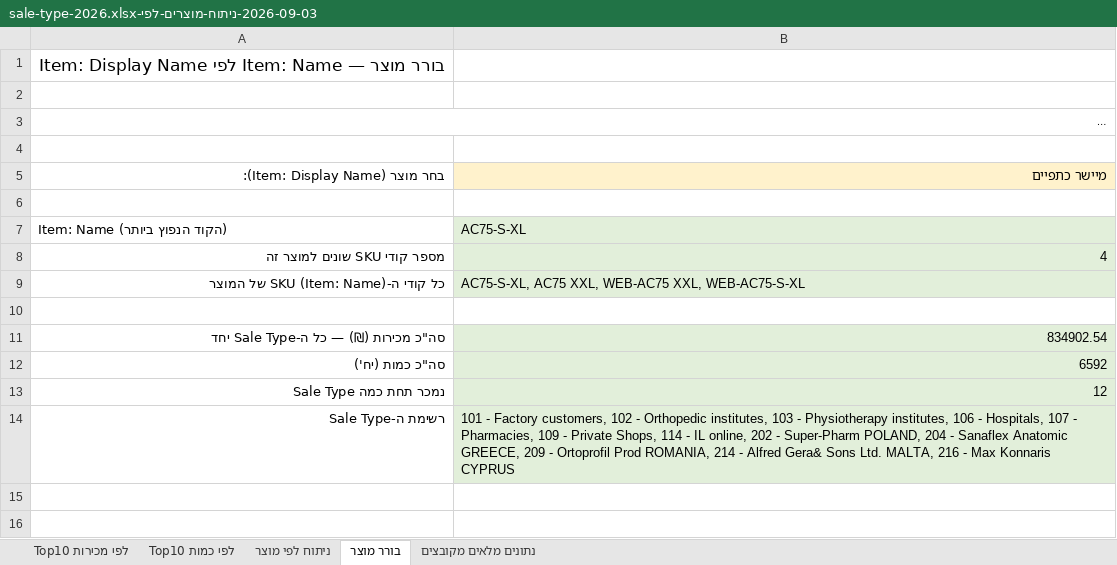
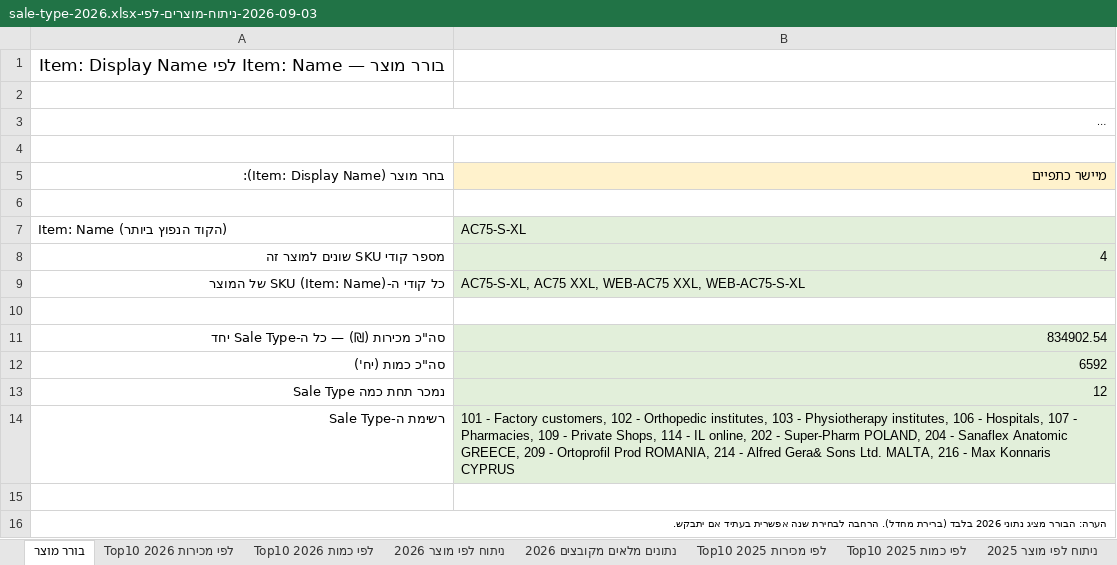
Before and after one commit to 1eyalsadot/the-5-agents, an Excel workbook: kirill/outputs/2026-09-03-ניתוח-מוצרים-לפי-sale-type-2026.xlsx, sheet בורר מוצר, drawn as a sheet; long unchanged cells end in …; values as stored, in another font and other column widths than the file's, no borders; the diff names each change by its address in the sheet, - before the commit and + after, or states it on an @@ line.

```diff
--- a/kirill/outputs/2026-09-03-ניתוח-מוצרים-לפי-sale-type-2026.xlsx (sheet בורר מוצר)
+++ b/kirill/outputs/2026-09-03-ניתוח-מוצרים-לפי-sale-type-2026.xlsx (sheet בורר מוצר)
-sheet tab: Top10 לפי כמות
+sheet tab: Top10 לפי מכירות 2026
-sheet tab: ניתוח לפי מוצר
+sheet tab: Top10 לפי כמות 2026
-sheet tab: נתונים מלאים מקובצים
+sheet tab: נתונים מלאים מקובצים 2026
-sheet tab: Top10 לפי מכירות
+sheet tab: ניתוח לפי מוצר 2026
+sheet tab: Top10 לפי מכירות 2025
+sheet tab: Top10 לפי כמות 2025
+sheet tab: ניתוח לפי מוצר 2025
@@ sheet tab order changed: בורר מוצר | Top10 לפי מכירות 2026 | Top10 לפי כמות 2026 | ניתוח לפי מוצר 2026 | נתונים מלאים מקובצים 2026 | Top10 לפי מכירות 2025 | Top10 לפי כמות 2025 | ניתוח לפי מוצר 2025 @@
+row 15: (empty)
+row 16: הערה: הבורר מציג נתוני 2026 בלבד (ברירת מחדל). הרחבה לבחירת שנה אפשרית בעתיד אם יתבקש.
```
Also changed, not shown: sheet Top10 לפי כמות 2026, sheet Top10 לפי מכירות 2026, other sheet tabs.
